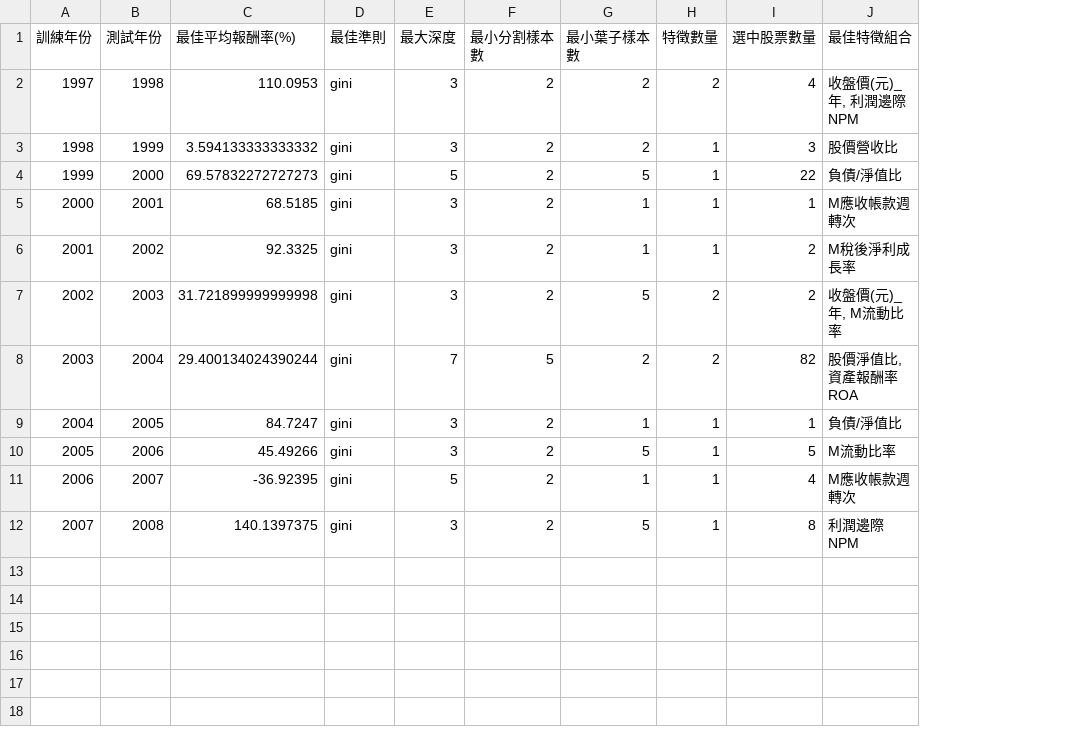
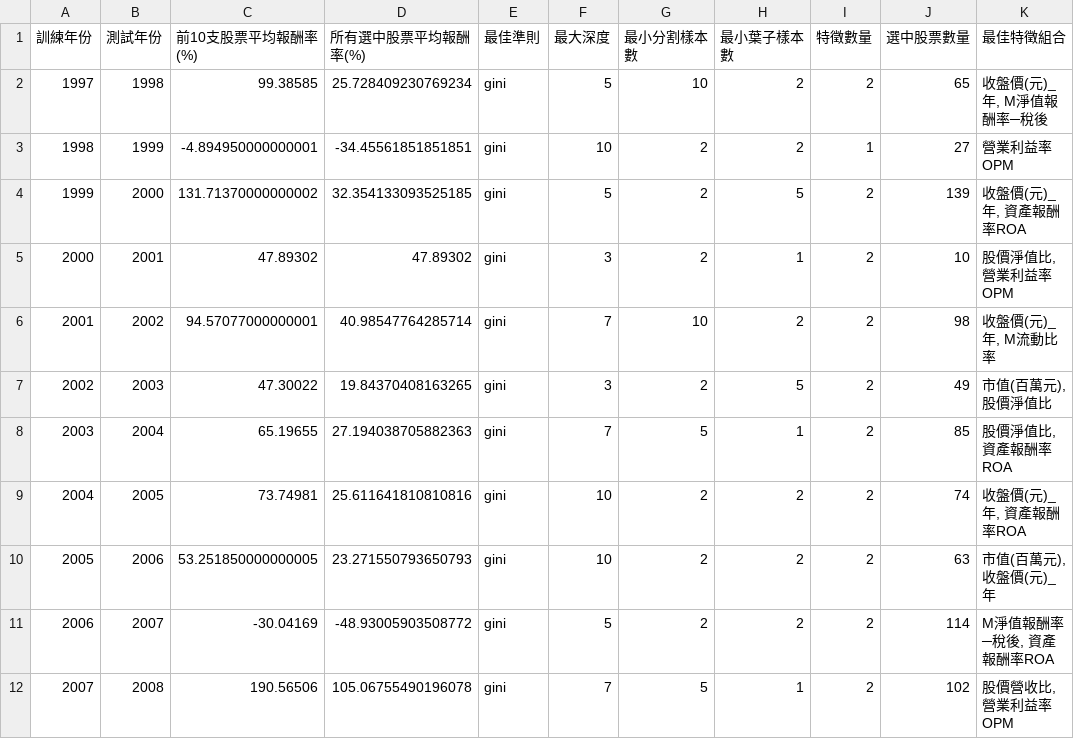
Before and after one commit to Octoberlobster/AIFT-Final-Proj, a CSV file: Q2output/decision_tree_stock_selection_results.csv, drawn as a sheet; removed rows and columns are numbered as before the commit, all else as after; the diff names each change by its address in the sheet, - before the commit and + after, or states it on an @@ line.

```diff
--- a/Q2output/decision_tree_stock_selection_results.csv
+++ b/Q2output/decision_tree_stock_selection_results.csv
-column C (最佳平均報酬率(%)), rows 2-12: 110.0953 | 3.594133333333332 | 69.57832272727273 | 68.5185 | 92.3325 | 31.721899999999998 | 29.400134024390244 | 84.7247 | 45.49266 | -36.92395 | 140.1397375
+column C (前10支股票平均報酬率(%)), rows 2-12: 99.38585 | -4.894950000000001 | 131.71370000000002 | 47.89302 | 94.57077000000001 | 47.30022 | 65.19655 | 73.74981 | 53.251850000000005 | -30.04169 | 190.56506
+column D (所有選中股票平均報酬率(%)), rows 2-12: 25.728409230769234 | -34.45561851851851 | 32.354133093525185 | 47.89302 | 40.98547764285714 | 19.84370408163265 | 27.194038705882363 | 25.611641810810816 | 23.271550793650793 | -48.93005903508772 | 105.06755490196078
-F2 (最大深度): 3
+F2 (最大深度): 5
-G2 (最小分割樣本數): 2
+G2 (最小分割樣本數): 10
-J2 (選中股票數量): 4
+J2 (選中股票數量): 65
-K2 (最佳特徵組合): 收盤價(元)_年, 利潤邊際NPM
+K2 (最佳特徵組合): 收盤價(元)_年, M淨值報酬率─稅後
-F3 (最大深度): 3
+F3 (最大深度): 10
-J3 (選中股票數量): 3
+J3 (選中股票數量): 27
-K3 (最佳特徵組合): 股價營收比
+K3 (最佳特徵組合): 營業利益率OPM
-I4:I6 (特徵數量): 1
+I4:I6 (特徵數量): 2
-J4 (選中股票數量): 22
+J4 (選中股票數量): 139
-K4 (最佳特徵組合): 負債/淨值比
+K4 (最佳特徵組合): 收盤價(元)_年, 資產報酬率ROA
-J5 (選中股票數量): 1
+J5 (選中股票數量): 10
-K5 (最佳特徵組合): M應收帳款週轉次
+K5 (最佳特徵組合): 股價淨值比, 營業利益率OPM
-F6 (最大深度): 3
+F6 (最大深度): 7
-G6 (最小分割樣本數): 2
+G6 (最小分割樣本數): 10
-H6 (最小葉子樣本數): 1
+H6 (最小葉子樣本數): 2
-J6 (選中股票數量): 2
+J6 (選中股票數量): 98
-K6 (最佳特徵組合): M稅後淨利成長率
+K6 (最佳特徵組合): 收盤價(元)_年, M流動比率
-J7 (選中股票數量): 2
+J7 (選中股票數量): 49
-K7 (最佳特徵組合): 收盤價(元)_年, M流動比率
+K7 (最佳特徵組合): 市值(百萬元), 股價淨值比
-H8 (最小葉子樣本數): 2
+H8 (最小葉子樣本數): 1
-J8 (選中股票數量): 82
+J8 (選中股票數量): 85
-F9:F10 (最大深度): 3
+F9:F10 (最大深度): 10
-H9 (最小葉子樣本數): 1
+H9 (最小葉子樣本數): 2
-I9:I12 (特徵數量): 1
+I9:I12 (特徵數量): 2
-J9 (選中股票數量): 1
+J9 (選中股票數量): 74
-K9 (最佳特徵組合): 負債/淨值比
+K9 (最佳特徵組合): 收盤價(元)_年, 資產報酬率ROA
-H10 (最小葉子樣本數): 5
+H10 (最小葉子樣本數): 2
-J10 (選中股票數量): 5
+J10 (選中股票數量): 63
-K10 (最佳特徵組合): M流動比率
+K10 (最佳特徵組合): 市值(百萬元), 收盤價(元)_年
-H11 (最小葉子樣本數): 1
+H11 (最小葉子樣本數): 2
-J11 (選中股票數量): 4
+J11 (選中股票數量): 114
-K11 (最佳特徵組合): M應收帳款週轉次
+K11 (最佳特徵組合): M淨值報酬率─稅後, 資產報酬率ROA
-F12 (最大深度): 3
+F12 (最大深度): 7
-G12 (最小分割樣本數): 2
+G12 (最小分割樣本數): 5
-H12 (最小葉子樣本數): 5
+H12 (最小葉子樣本數): 1
-J12 (選中股票數量): 8
+J12 (選中股票數量): 102
-K12 (最佳特徵組合): 利潤邊際NPM
+K12 (最佳特徵組合): 股價營收比, 營業利益率OPM
```
Also changed, not shown: Q1output/knn_stock_selection_results.csv, Q3output/paper2_stock_selection_results.csv, 26 other files.
